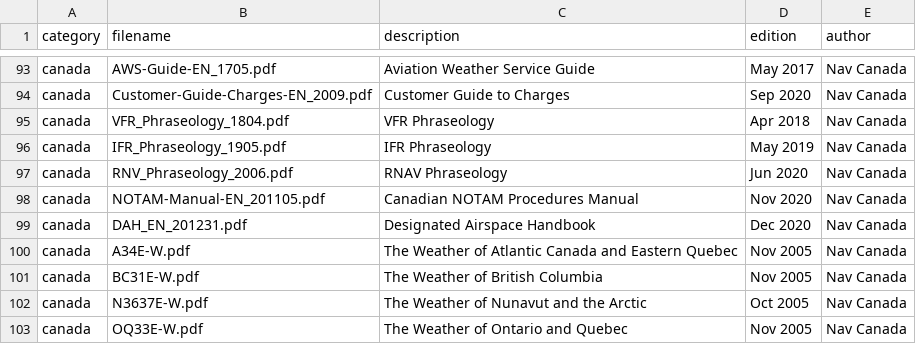
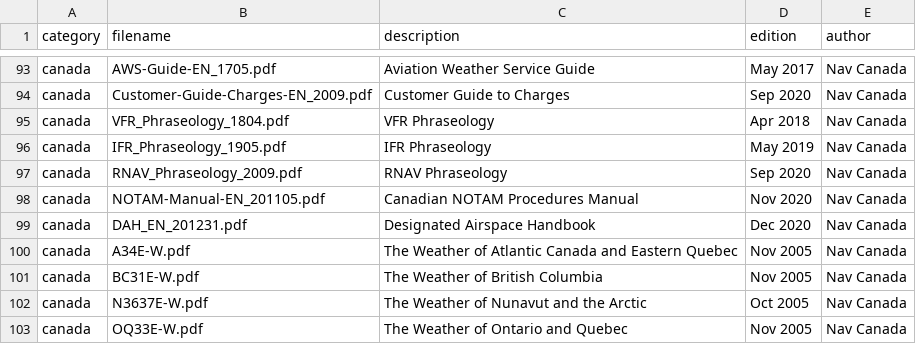
Before and after one commit to nhasan/FlightIntel, a CSV file: tool/library_data.csv, drawn as a sheet; only a part is shown, gaps mark what is left out; the diff covers the shown part only.

```diff
--- a/tool/library_data.csv
+++ b/tool/library_data.csv
@@ -96,3 +96,3 @@ canada,VFR_Phraseology_1804.pdf,VFR Phraseology,Apr 2018,Nav Canada
 canada,IFR_Phraseology_1905.pdf,IFR Phraseology,May 2019,Nav Canada
-canada,RNV_Phraseology_2006.pdf,RNAV Phraseology,Jun 2020,Nav Canada
+canada,RNAV_Phraseology_2009.pdf,RNAV Phraseology,Sep 2020,Nav Canada
 canada,NOTAM-Manual-EN_201105.pdf,Canadian NOTAM Procedures Manual,Nov 2020,Nav Canada
```
Also changed, not shown: 2 added rows, 2 removed rows and 16 edited cells elsewhere in this file, 1 other file.
